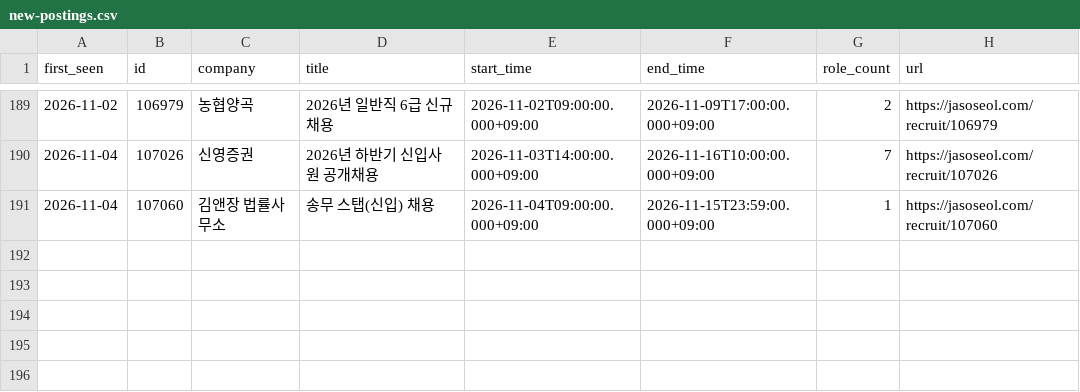
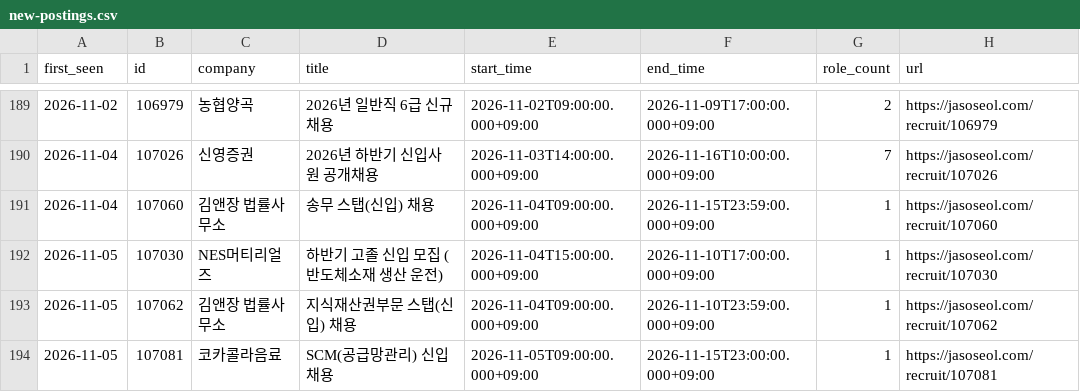
Before and after one commit to nukktae/ajildaa-ory, a CSV file: data/new-postings.csv, drawn as a sheet; only a part is shown, gaps mark what is left out; the diff names each change by its address in the sheet, - before the commit and + after, or states it on an @@ line.

```diff
--- a/data/new-postings.csv
+++ b/data/new-postings.csv
+row 192: 2026-11-05 | 107030 | NES머티리얼즈 | 하반기 고졸 신입 모집 (반도체소재 생산 운전) | 2026-11-04T15:00:00.000+09:00 | 2026-11-10T17:00:00.000+09:00 | 1 | https://jasoseol.com/recruit/107030
+row 193: 2026-11-05 | 107062 | 김앤장 법률사무소 | 지식재산권부문 스탭(신입) 채용 | 2026-11-04T09:00:00.000+09:00 | 2026-11-10T23:59:00.000+09:00 | 1 | https://jasoseol.com/recruit/107062
+row 194: 2026-11-05 | 107081 | 코카콜라음료 | SCM(공급망관리) 신입 채용 | 2026-11-05T09:00:00.000+09:00 | 2026-11-15T23:00:00.000+09:00 | 1 | https://jasoseol.com/recruit/107081
```
Also changed, not shown: data/postings.csv, 2 other files.
